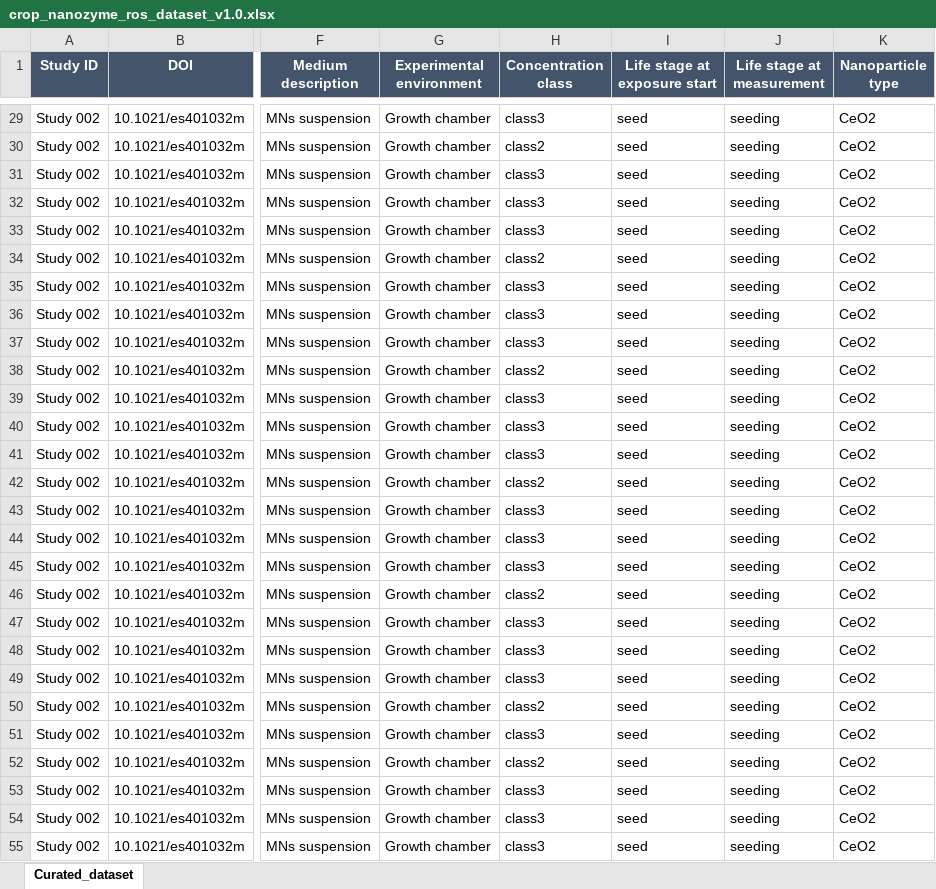
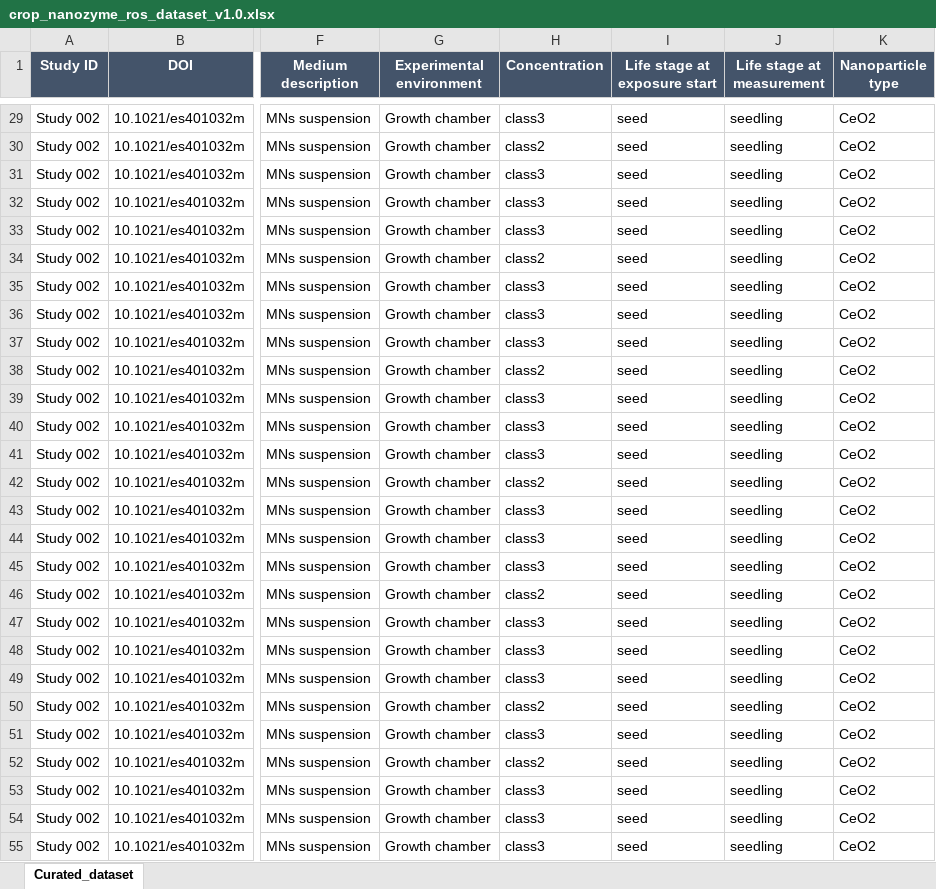
Before and after one commit to YanLabAI/Nanozyme-ROS, an Excel workbook: data/crop_nanozyme_ros_dataset_v1.0.xlsx, sheet Curated_dataset, drawn as a sheet; only a part is shown, gaps mark what is left out; values as stored, in another font and other column widths than the file's, no borders; table styles not drawn; the diff covers the shown part only; the diff names each change by its address in the sheet, - before the commit and + after, or states it on an @@ line.

Commit message:
Update curated crop nanozyme ROS dataset

```diff
--- a/data/crop_nanozyme_ros_dataset_v1.0.xlsx (sheet Curated_dataset)
+++ b/data/crop_nanozyme_ros_dataset_v1.0.xlsx (sheet Curated_dataset)
-H1: Concentration class
+H1: Concentration
-J29:J55 (Life stage at measurement): seeding
+J29:J55 (Life stage at measurement): seedling
```
Also changed, not shown: 1699 edited cells elsewhere in this sheet.
